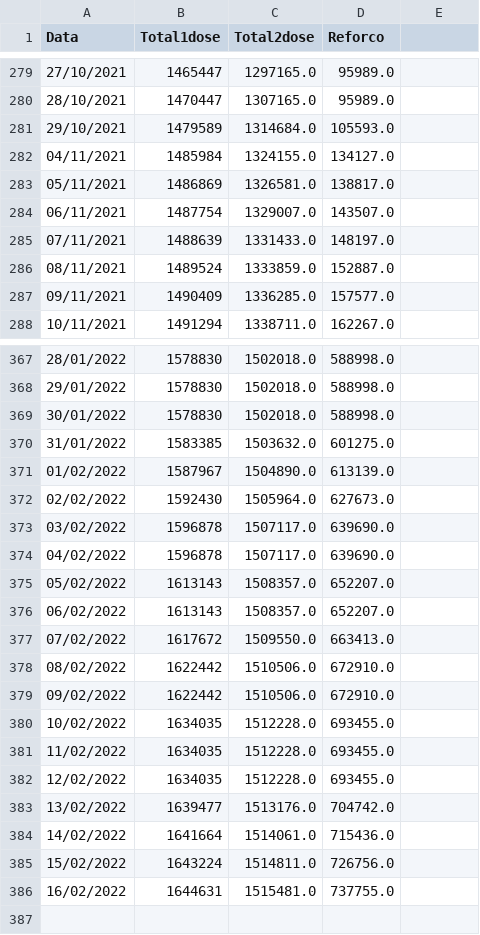
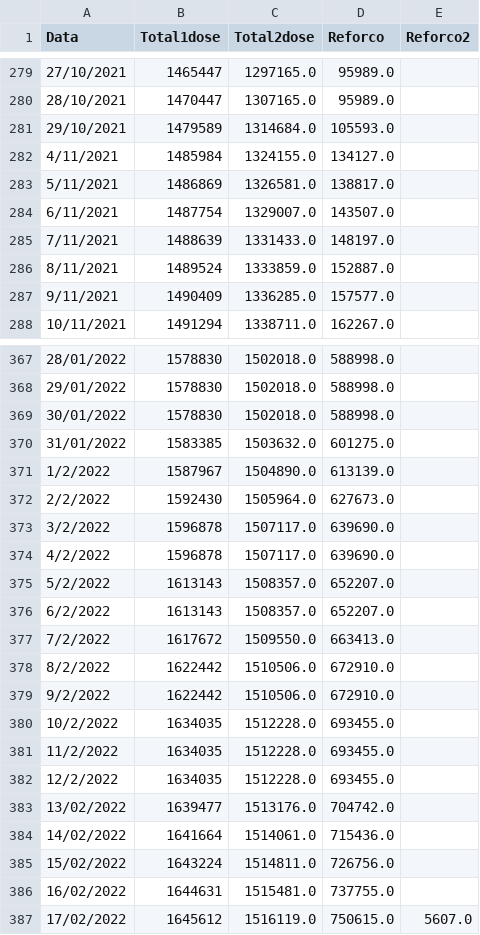
Before and after one commit to Bmottan/COVID_data_comp, a CSV file: Import Data/CWBvax.csv, drawn as a sheet; only a part is shown, gaps mark what is left out; the diff covers the shown part only.

```diff
--- a/Import Data/CWBvax.csv
+++ b/Import Data/CWBvax.csv
@@ -1 +1 @@
-Data,Total1dose,Total2dose,Reforco
+Data,Total1dose,Total2dose,Reforco,Reforco2
@@ -282,6 +282,6 @@ Data,Total1dose,Total2dose,Reforco
-04/11/2021,1485984,1324155.0,134127.0
-05/11/2021,1486869,1326581.0,138817.0
-06/11/2021,1487754,1329007.0,143507.0
-07/11/2021,1488639,1331433.0,148197.0
-08/11/2021,1489524,1333859.0,152887.0
-09/11/2021,1490409,1336285.0,157577.0
+4/11/2021,1485984,1324155.0,134127.0,
+5/11/2021,1486869,1326581.0,138817.0,
+6/11/2021,1487754,1329007.0,143507.0,
+7/11/2021,1488639,1331433.0,148197.0,
+8/11/2021,1489524,1333859.0,152887.0,
+9/11/2021,1490409,1336285.0,157577.0,
@@ -371,12 +371,12 @@ Data,Total1dose,Total2dose,Reforco
-01/02/2022,1587967,1504890.0,613139.0
-02/02/2022,1592430,1505964.0,627673.0
-03/02/2022,1596878,1507117.0,639690.0
-04/02/2022,1596878,1507117.0,639690.0
-05/02/2022,1613143,1508357.0,652207.0
-06/02/2022,1613143,1508357.0,652207.0
-07/02/2022,1617672,1509550.0,663413.0
-08/02/2022,1622442,1510506.0,672910.0
-09/02/2022,1622442,1510506.0,672910.0
-10/02/2022,1634035,1512228.0,693455.0
-11/02/2022,1634035,1512228.0,693455.0
-12/02/2022,1634035,1512228.0,693455.0
+1/2/2022,1587967,1504890.0,613139.0,
+2/2/2022,1592430,1505964.0,627673.0,
+3/2/2022,1596878,1507117.0,639690.0,
+4/2/2022,1596878,1507117.0,639690.0,
+5/2/2022,1613143,1508357.0,652207.0,
+6/2/2022,1613143,1508357.0,652207.0,
+7/2/2022,1617672,1509550.0,663413.0,
+8/2/2022,1622442,1510506.0,672910.0,
+9/2/2022,1622442,1510506.0,672910.0,
+10/2/2022,1634035,1512228.0,693455.0,
+11/2/2022,1634035,1512228.0,693455.0,
+12/2/2022,1634035,1512228.0,693455.0,
@@ -386,0 +387 @@ Data,Total1dose,Total2dose,Reforco
+17/02/2022,1645612,1516119.0,750615.0,5607.0
```
Also changed, not shown: 126 edited cells elsewhere in this file, Import Data/CWB_data2.csv, 4 other files.
